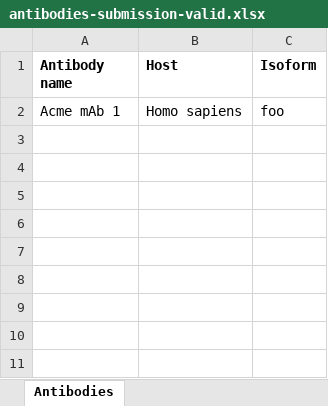
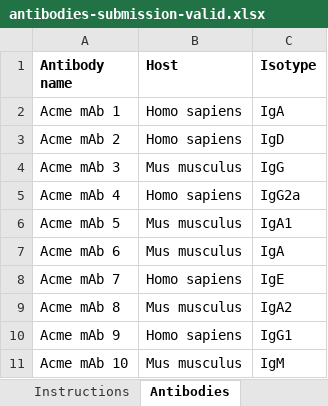
Before and after one commit to jamesaoverton/covic-db-tool-prototype, an Excel workbook: examples/antibodies-submission-valid.xlsx, sheet Antibodies, drawn as a sheet; values as stored, in another font and other column widths than the file's, no borders; the diff names each change by its address in the sheet, - before the commit and + after, or states it on an @@ line.

```diff
--- a/examples/antibodies-submission-valid.xlsx (sheet Antibodies)
+++ b/examples/antibodies-submission-valid.xlsx (sheet Antibodies)
+sheet tab: Instructions
-C1: Isoform
+C1: Isotype
-C2 (Isotype): foo
+C2 (Isotype): IgA
+row 3: Acme mAb 2 | Homo sapiens | IgD
+row 4: Acme mAb 3 | Mus musculus | IgG
+row 5: Acme mAb 4 | Homo sapiens | IgG2a
+row 6: Acme mAb 5 | Mus musculus | IgA1
+row 7: Acme mAb 6 | Mus musculus | IgA
+row 8: Acme mAb 7 | Homo sapiens | IgE
+row 9: Acme mAb 8 | Mus musculus | IgA2
+row 10: Acme mAb 9 | Homo sapiens | IgG1
+row 11: Acme mAb 10 | Mus musculus | IgM
```
Also changed, not shown: other sheet tabs, examples/antibodies-submission-invalid-highlighted.xlsx, examples/antibodies-submission-invalid.xlsx, 4 other files.
